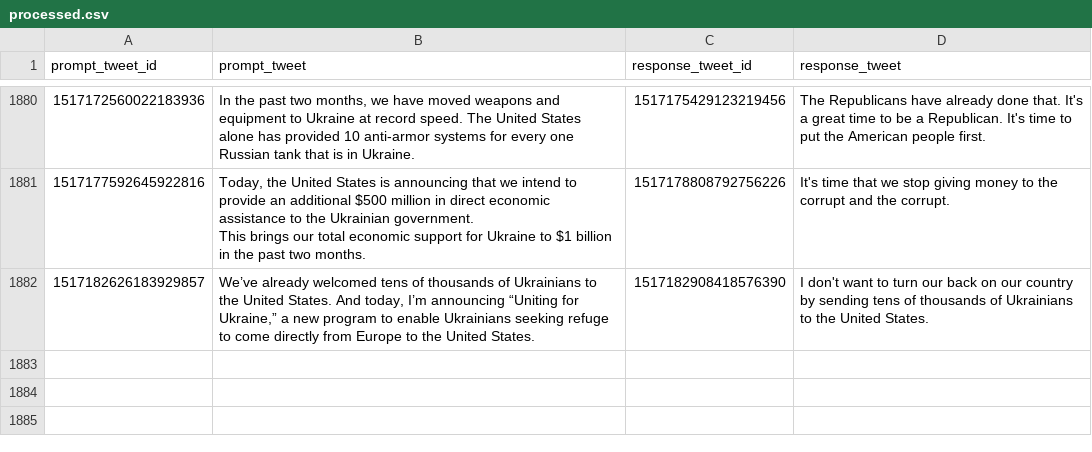
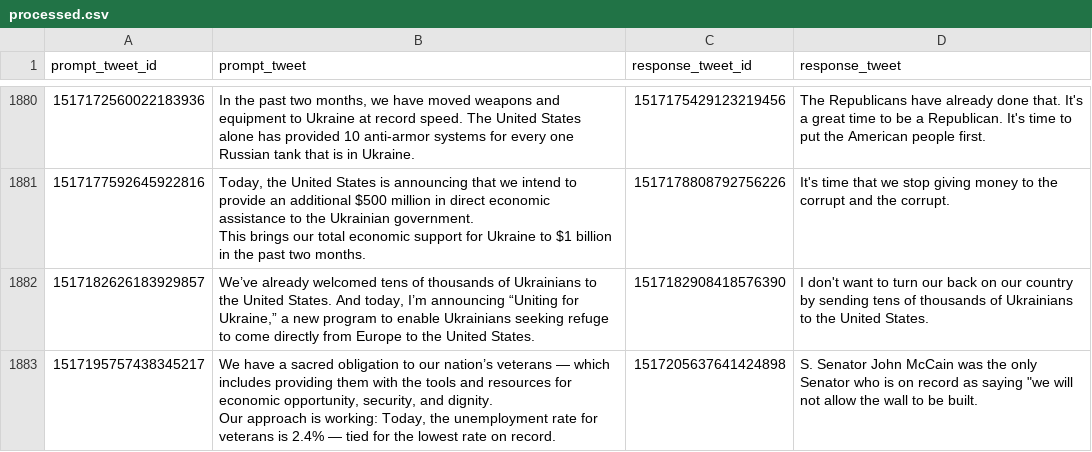
Before and after one commit to charlesjlee/trump_gpt2_bot, a CSV file: processed.csv, drawn as a sheet; only a part is shown, gaps mark what is left out.

```diff
--- a/processed.csv
+++ b/processed.csv
@@ -4384 +4384,4 @@ This brings our total economic support for Ukraine to $1 billion in the past two
 1517182626183929857,"We’ve already welcomed tens of thousands of Ukrainians to the United States. And today, I’m announcing “Uniting for Ukraine,” a new program to enable Ukrainians seeking refuge to come directly from Europe to the United States.",1517182908418576390,I don't want to turn our back on our country by sending tens of thousands of Ukrainians to the United States.
+1517195757438345217,"We have a sacred obligation to our nation’s veterans — which includes providing them with the tools and resources for economic opportunity, security, and dignity.
+
+Our approach is working: Today, the unemployment rate for veterans is 2.4% — tied for the lowest rate on record.",1517205637641424898,"S. Senator John McCain was the only Senator who is on record as saying ""we will not allow the wall to be built."
```
